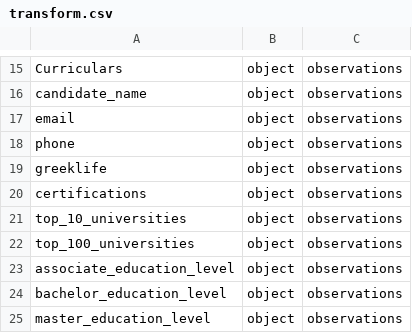
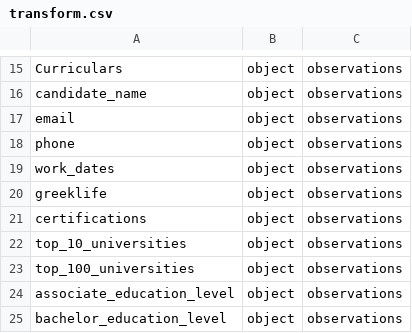
Before and after one commit to eitrheim/Resume-Parser, a CSV file: data/schema/transform.csv, drawn as a sheet; only a part is shown, gaps mark what is left out; the shorter side is filled out with more unchanged rows; the diff names each change by its address in the sheet, - before the commit and + after, or states it on an @@ line.

```diff
--- a/data/schema/transform.csv
+++ b/data/schema/transform.csv
+row 19: work_dates | object | observations
```
Also changed, not shown: 6 other files.
